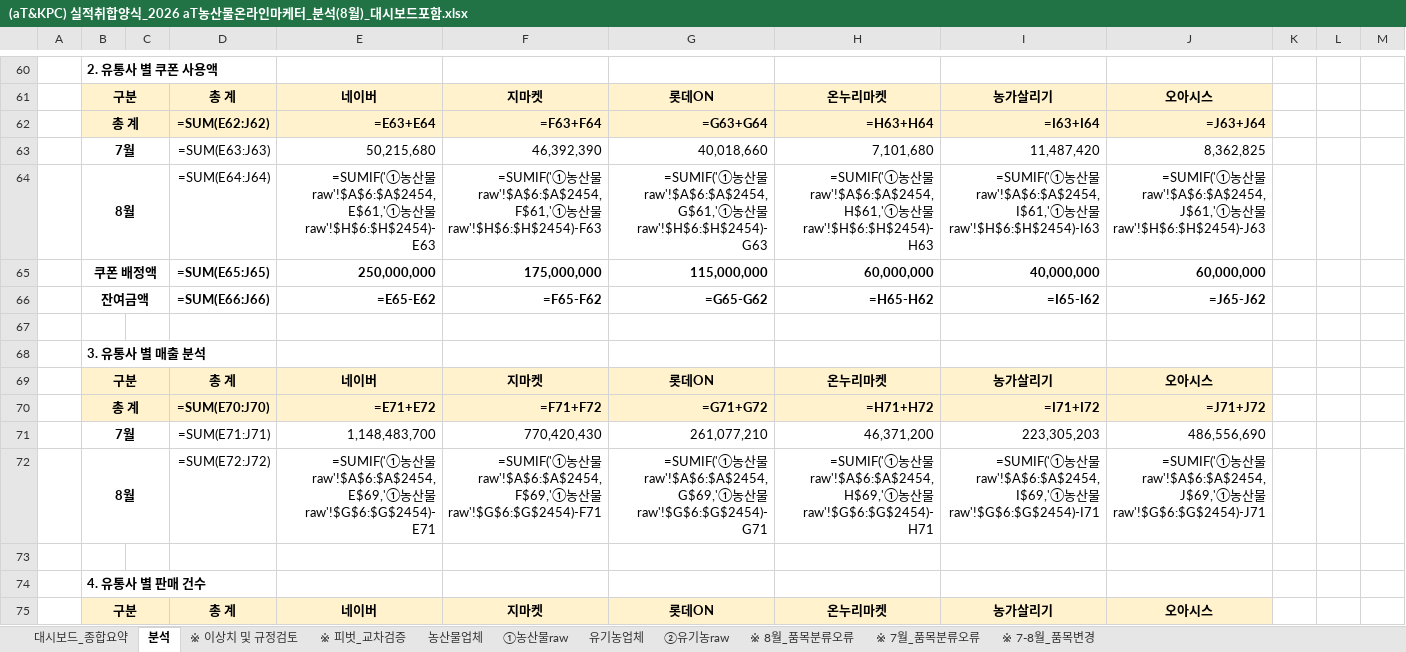
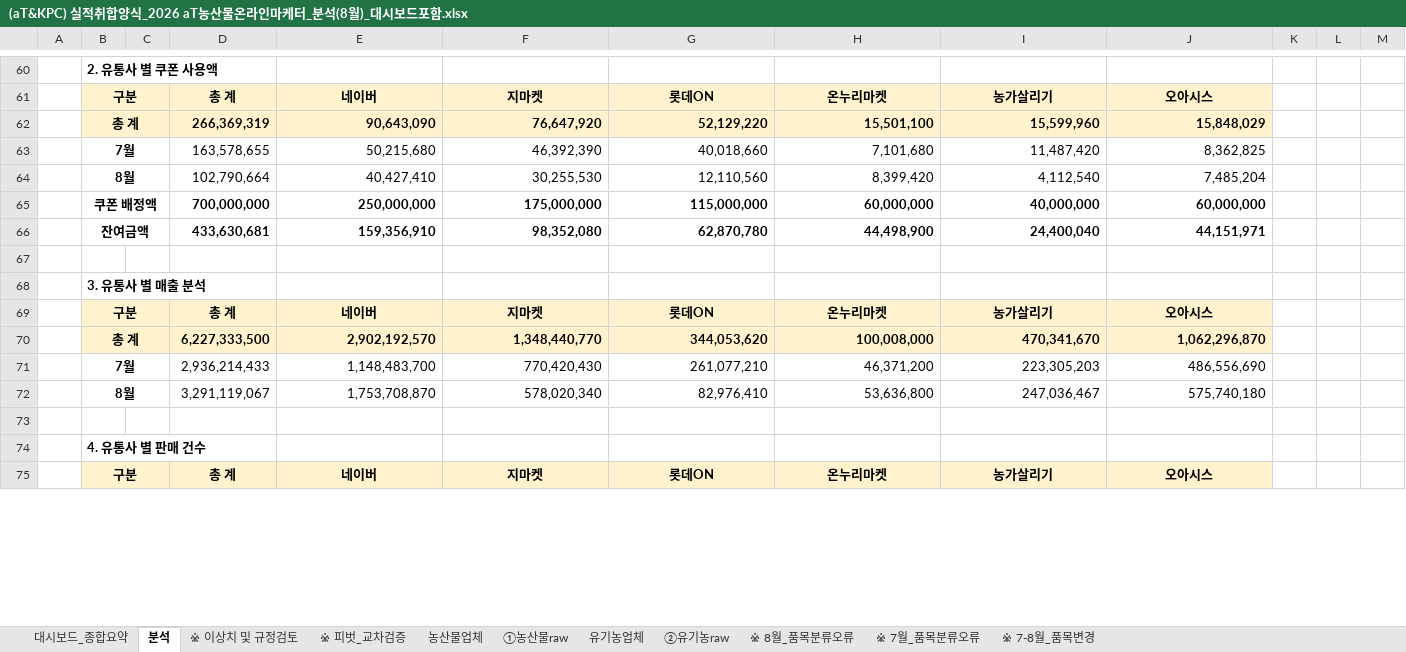
Before and after one commit to jawkimcoding/atsales, an Excel workbook: (aT&KPC) 실적취합양식_2026 aT농산물온라인마케터_분석(8월)_대시보드포함.xlsx, sheet 분석, drawn as a sheet; only a part is shown, gaps mark what is left out; values as stored, in another font and other column widths than the file's, no borders; formulas without a stored value are shown as written; removed rows and columns are numbered as before the commit, all else as after; the diff covers the shown part only; the diff names each change by its address in the sheet, - before the commit and + after, or states it on an @@ line.

Commit message:
feat: download excel 100% synchronized with dashboard and sheets

```diff
--- a/(aT&KPC) 실적취합양식_2026 aT농산물온라인마케터_분석(8월)_대시보드포함.xlsx (sheet 분석)
+++ b/(aT&KPC) 실적취합양식_2026 aT농산물온라인마케터_분석(8월)_대시보드포함.xlsx (sheet 분석)
-row 62:  | 총 계 |  | =SUM(E62:J62) | =E63+E64 | =F63+F64 | =G63+G64 | =H63+H64 | =I63+I64 | =J63+J64
+row 62:  | 총 계 |  | 266,369,319 | 90,643,090 | 76,647,920 | 52,129,220 | 15,501,100 | 15,599,960 | 15,848,029
-D63: =SUM(E63:J63)
+D63: 163,578,655
-row 64:  | 8월 |  | =SUM(E64:J64) | =SUMIF('①농산물raw'!$A$6:$A$2454,E$61,'①농산물raw'!$H$6:$H$2454)-E63 | =SUMIF('①농산물raw'!$A$6:$A$2454,F$61,'①농산물raw'!$H$6:$H$2454)-F63 | =SUMIF('①농산물raw'!$A$6:$A$2454,G$61,'①농산물raw'!$H$6:$H$2454)-G63 | =SUMIF('①농산물raw'!$A$6:$A$2454,H$61,'①농산물raw'!$H$6:$H$2454)-H63 | =SUMIF('①농산물raw'!$A$6:$A$2454,I$61,'①농산물raw'!$H$6:$H$2454)-I63 | =SUMIF('①농산물raw'!$A$6:$A$2454,J$61,'①농산물raw'!$H$6:$H$2454)-J63
+row 64:  | 8월 |  | 102,790,664 | 40,427,410 | 30,255,530 | 12,110,560 | 8,399,420 | 4,112,540 | 7,485,204
-D65: =SUM(E65:J65)
+D65: 700,000,000
-row 66:  | 잔여금액 |  | =SUM(E66:J66) | =E65-E62 | =F65-F62 | =G65-G62 | =H65-H62 | =I65-I62 | =J65-J62
+row 66:  | 잔여금액 |  | 433,630,681 | 159,356,910 | 98,352,080 | 62,870,780 | 44,498,900 | 24,400,040 | 44,151,971
-row 70:  | 총 계 |  | =SUM(E70:J70) | =E71+E72 | =F71+F72 | =G71+G72 | =H71+H72 | =I71+I72 | =J71+J72
+row 70:  | 총 계 |  | 6,227,333,500 | 2,902,192,570 | 1,348,440,770 | 344,053,620 | 100,008,000 | 470,341,670 | 1,062,296,870
-D71: =SUM(E71:J71)
+D71: 2,936,214,433
-row 72:  | 8월 |  | =SUM(E72:J72) | =SUMIF('①농산물raw'!$A$6:$A$2454,E$69,'①농산물raw'!$G$6:$G$2454)-E71 | =SUMIF('①농산물raw'!$A$6:$A$2454,F$69,'①농산물raw'!$G$6:$G$2454)-F71 | =SUMIF('①농산물raw'!$A$6:$A$2454,G$69,'①농산물raw'!$G$6:$G$2454)-G71 | =SUMIF('①농산물raw'!$A$6:$A$2454,H$69,'①농산물raw'!$G$6:$G$2454)-H71 | =SUMIF('①농산물raw'!$A$6:$A$2454,I$69,'①농산물raw'!$G$6:$G$2454)-I71 | =SUMIF('①농산물raw'!$A$6:$A$2454,J$69,'①농산물raw'!$G$6:$G$2454)-J71
+row 72:  | 8월 |  | 3,291,119,067 | 1,753,708,870 | 578,020,340 | 82,976,410 | 53,636,800 | 247,036,467 | 575,740,180
```
Also changed, not shown: 78 added rows, 78 removed rows and 20 edited cells elsewhere in this sheet, sheet 대시보드_종합요약, dist/aT_2026_sales_report_august.xlsx, public/aT_2026_sales_report_august.xlsx.
